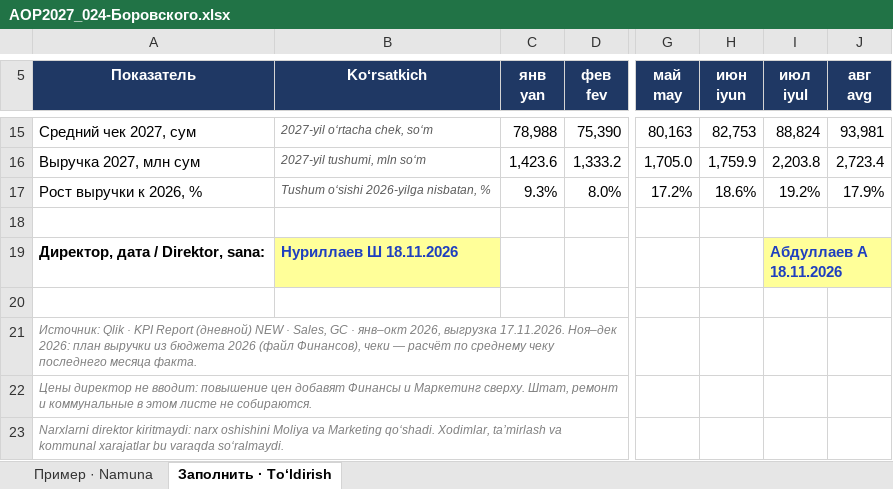
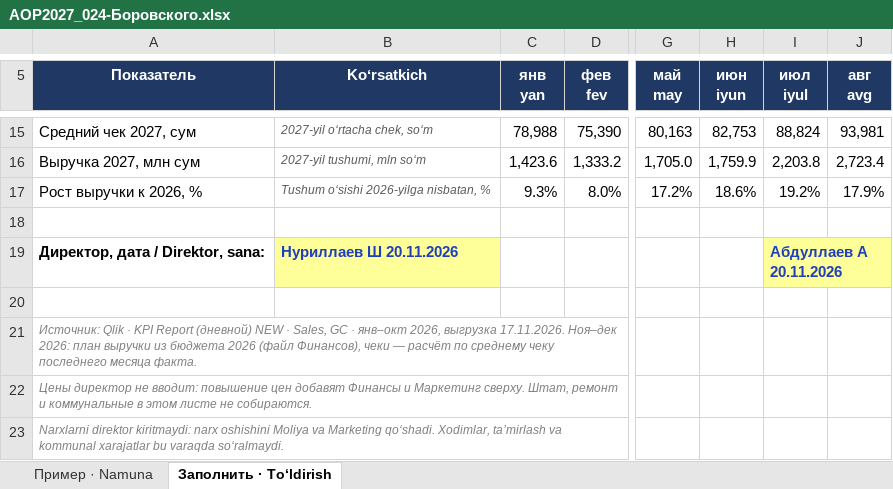
Before and after one commit to Doniyor2196/doniyor, an Excel workbook: AOP2027_maqsad/AOP2027_024-Боровского.xlsx, sheet Заполнить · Toʻldirish, drawn as a sheet; only a part is shown, gaps mark what is left out; values as stored, in another font and other column widths than the file's, no borders; the diff names each change by its address in the sheet, - before the commit and + after, or states it on an @@ line.

```diff
--- a/AOP2027_maqsad/AOP2027_024-Боровского.xlsx (sheet Заполнить · Toʻldirish)
+++ b/AOP2027_maqsad/AOP2027_024-Боровского.xlsx (sheet Заполнить · Toʻldirish)
-B19 (Koʻrsatkich): Нуриллаев Ш 18.11.2026
+B19 (Koʻrsatkich): Нуриллаев Ш 20.11.2026
-I19 (июл iyul): Абдуллаев А 18.11.2026
+I19 (июл iyul): Абдуллаев А 20.11.2026
```
Also changed, not shown: AOP2027_maqsad/AOP2027_001-Юнусабад.xlsx, AOP2027_maqsad/AOP2027_011-Алайский.xlsx, 8 other files.
